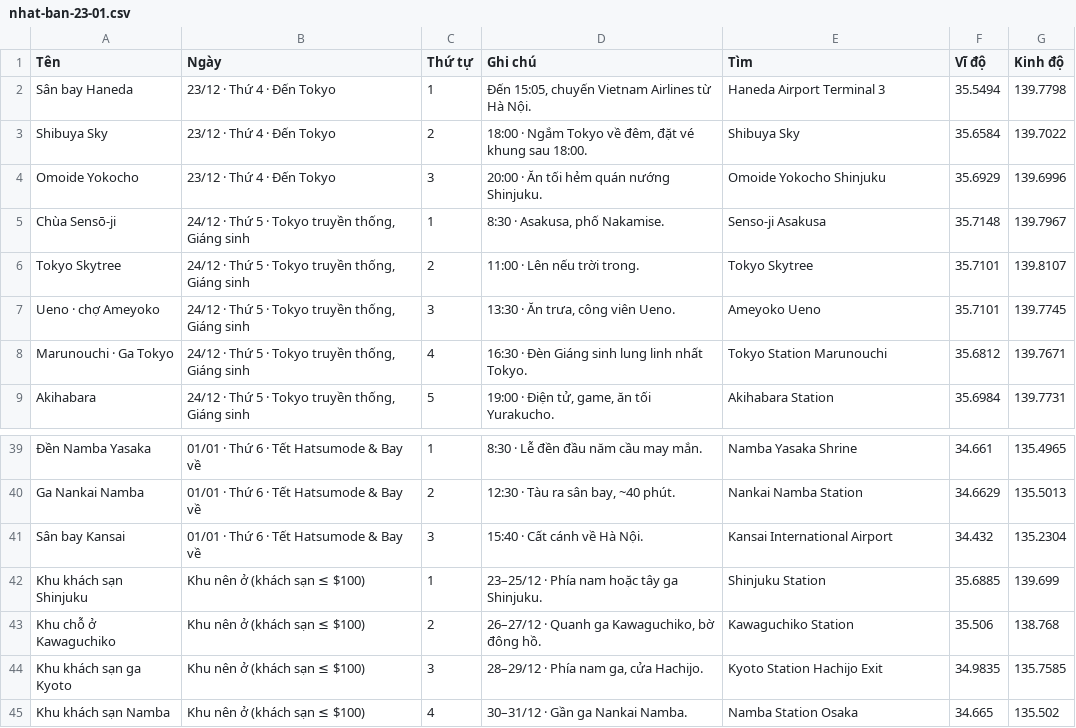
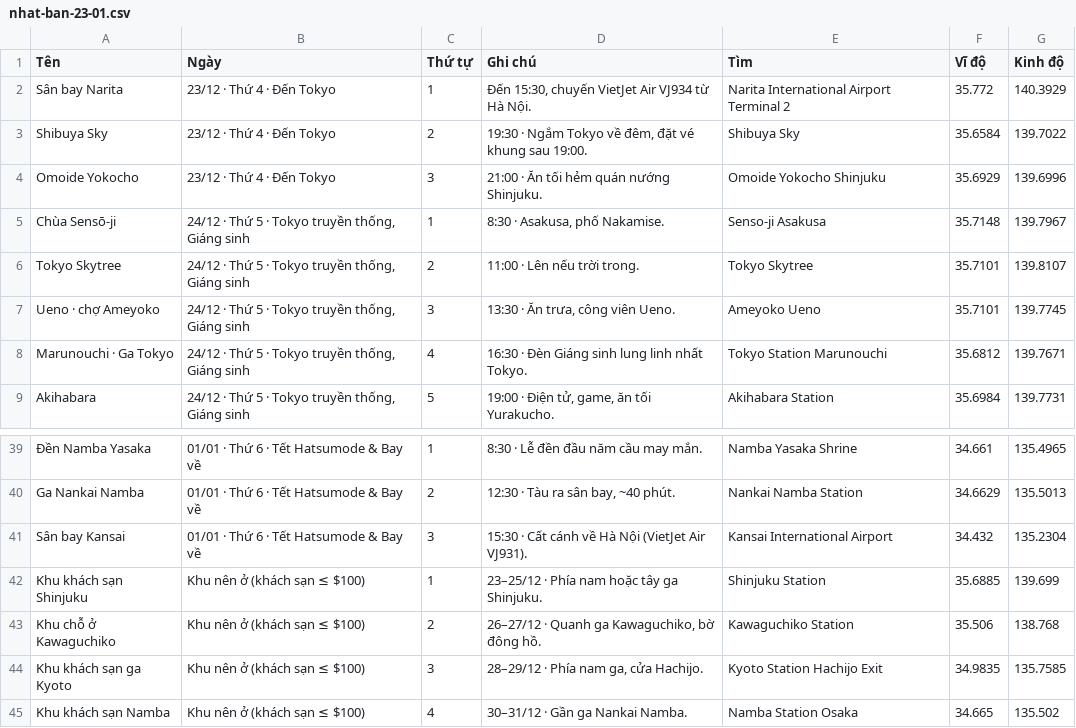
Before and after one commit to thb030100/nhat-ban-2026, a CSV file: nhat-ban-23-01.csv, drawn as a sheet; only a part is shown, gaps mark what is left out; removed rows and columns are numbered as before the commit, all else as after; the diff names each change by its address in the sheet, - before the commit and + after, or states it on an @@ line.

Commit message:
Update flight details with VietJet Air HAN-NRT (VJ934) and KIX-HAN (VJ931)

```diff
--- a/nhat-ban-23-01.csv
+++ b/nhat-ban-23-01.csv
-row 2: Sân bay Haneda | 23/12 · Thứ 4 · Đến Tokyo | 1 | Đến 15:05, chuyến Vietnam Airlines từ Hà Nội. | Haneda Airport Terminal 3 | 35.5494 | 139.7798
+row 2: Sân bay Narita | 23/12 · Thứ 4 · Đến Tokyo | 1 | Đến 15:30, chuyến VietJet Air VJ934 từ Hà Nội. | Narita International Airport Terminal 2 | 35.772 | 140.3929
-D3 (Ghi chú): 18:00 · Ngắm Tokyo về đêm, đặt vé khung sau 18:00.
+D3 (Ghi chú): 19:30 · Ngắm Tokyo về đêm, đặt vé khung sau 19:00.
-D4 (Ghi chú): 20:00 · Ăn tối hẻm quán nướng Shinjuku.
+D4 (Ghi chú): 21:00 · Ăn tối hẻm quán nướng Shinjuku.
-D41 (Ghi chú): 15:40 · Cất cánh về Hà Nội.
+D41 (Ghi chú): 15:30 · Cất cánh về Hà Nội (VietJet Air VJ931).
```
Also changed, not shown: 1 other file.
